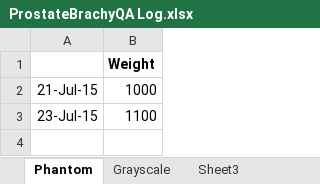
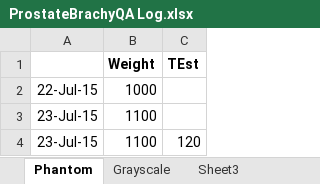
Before and after one commit to jjpoon/ProstateBrachyQA, an Excel workbook: Log/ProstateBrachyQA Log.xlsx, sheet Phantom, drawn as a sheet; values as stored, in another font and other column widths than the file's, no borders; charts and pictures not drawn; the diff names each change by its address in the sheet, - before the commit and + after, or states it on an @@ line.

```diff
--- a/Log/ProstateBrachyQA Log.xlsx (sheet Phantom)
+++ b/Log/ProstateBrachyQA Log.xlsx (sheet Phantom)
+column C (TEst), empty
-A2: 21-Jul-15
+A2: 22-Jul-15
+row 4: 23-Jul-15 | 1100 | 120
```
Also changed, not shown: charts or pictures, 4 other files.
